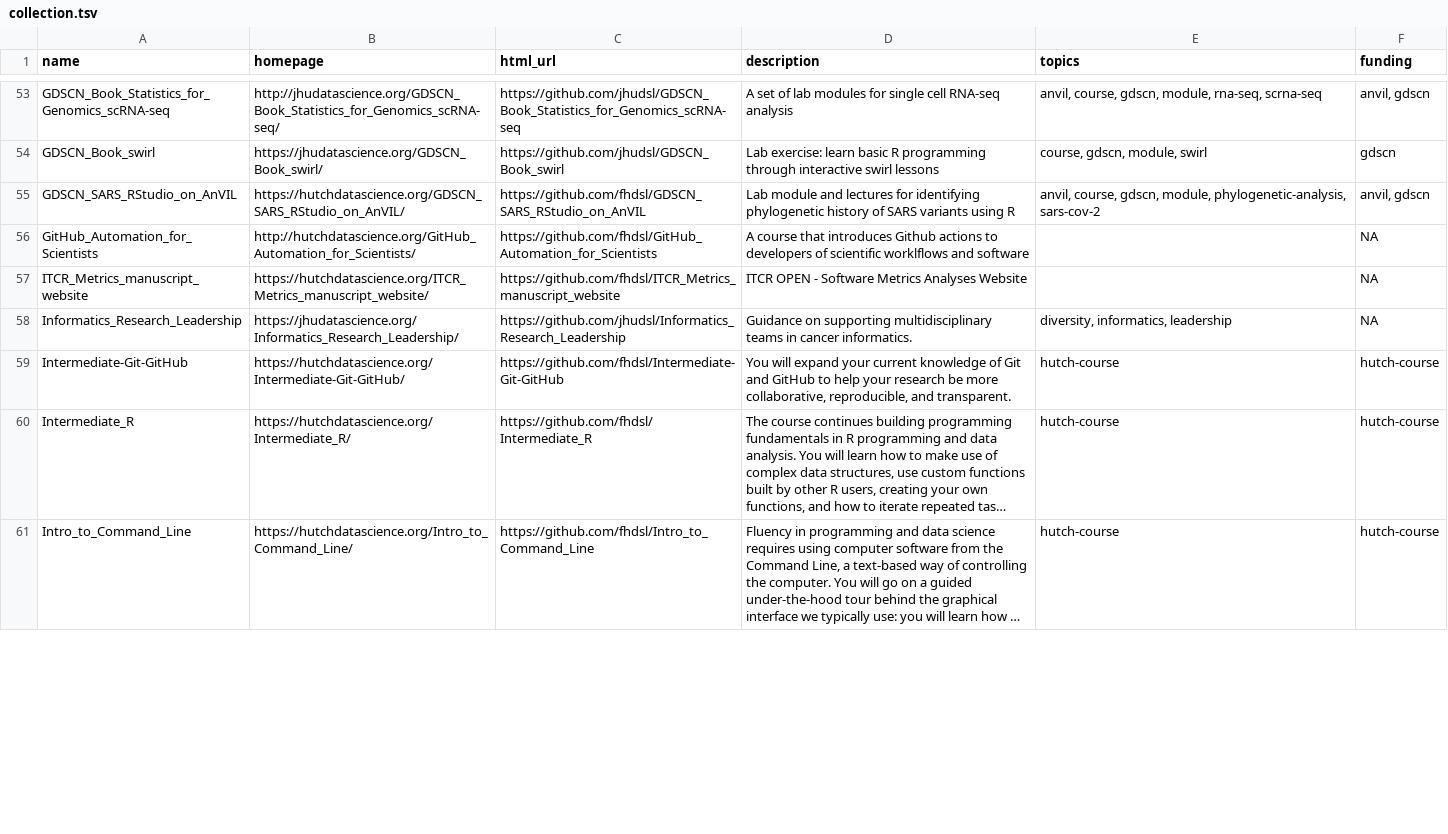
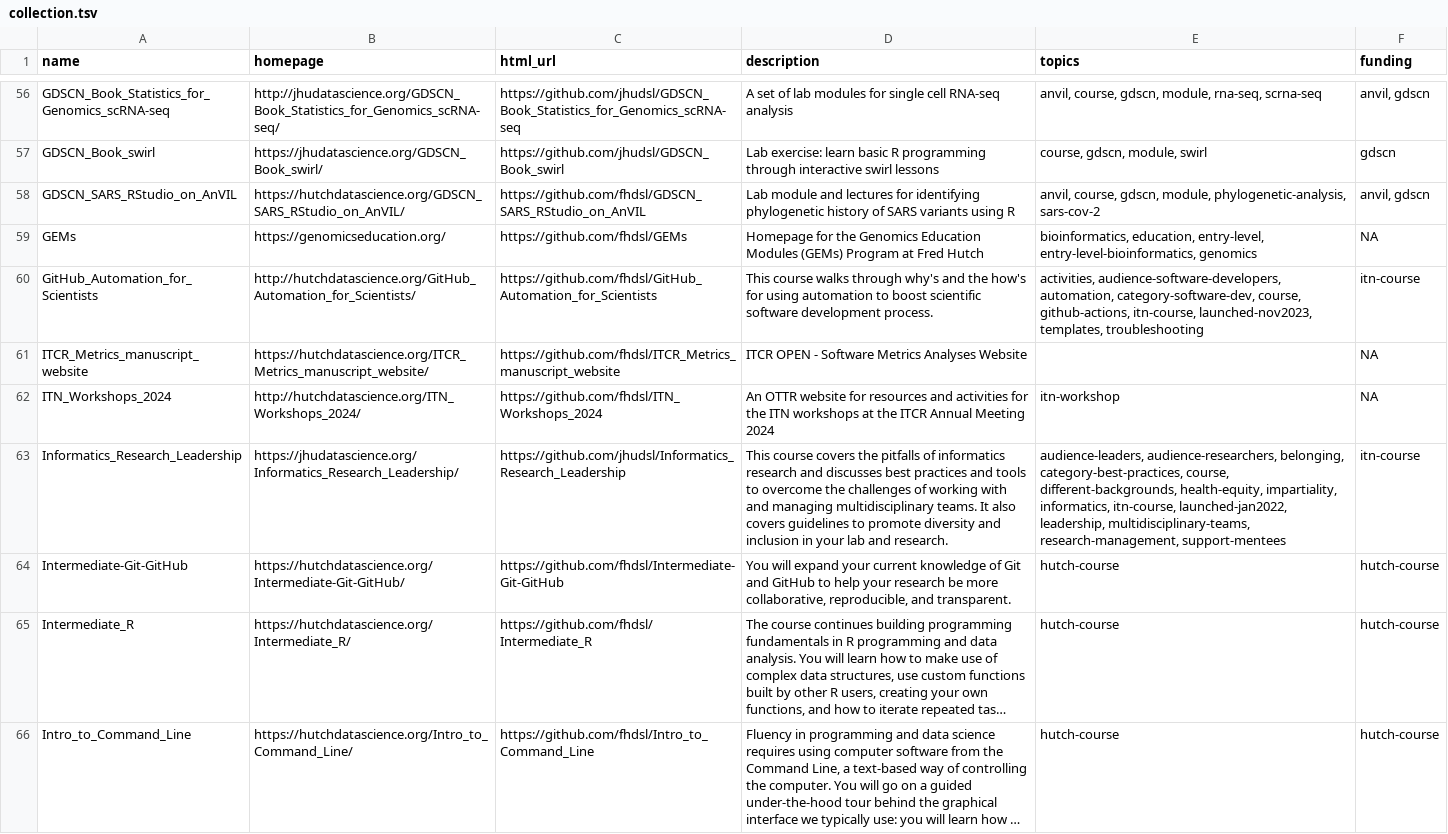
Before and after one commit to fhdsl/DaSL_Collection, a TSV file: resources/collection.tsv, drawn as a sheet; only a part is shown, gaps mark what is left out; long unchanged cells end in …; addresses are those after the commit; the diff covers the shown part only; the diff names each change by its address in the sheet, - before the commit and + after, or states it on an @@ line.

Commit message:
Add collection file

```diff
--- a/resources/collection.tsv
+++ b/resources/collection.tsv
+row 59: GEMs | https://genomicseducation.org/ | https://github.com/fhdsl/GEMs | Homepage for the Genomics Education Modules (GEMs) Program at Fred Hutch | bioinformatics, education, entry-level, entry-level-bioinformatics, genomics | NA
-D60 (description): A course that introduces Github actions to developers of scientific worklflows and software
+D60 (description): This course walks through why's and the how's for using automation to boost scientific software development process.
-E60 (topics): (empty)
+E60 (topics): activities, audience-software-developers, automation, category-software-dev, course, github-actions, itn-course, launched-nov2023, templates, troubleshooting
-F60 (funding): NA
+F60 (funding): itn-course
+row 62: ITN_Workshops_2024 | http://hutchdatascience.org/ITN_Workshops_2024/ | https://github.com/fhdsl/ITN_Workshops_2024 | An OTTR website for resources and activities for the ITN workshops at the ITCR Annual Meeting 2024 | itn-workshop | NA
-D63 (description): Guidance on supporting multidisciplinary teams in cancer informatics.
+D63 (description): This course covers the pitfalls of informatics research and discusses best practices and tools to overcome the challenges of working with and managing multidisciplinary teams. It also covers guidelines to promote diversity and inclusion in your lab and research.
-E63 (topics): diversity, informatics, leadership
+E63 (topics): audience-leaders, audience-researchers, belonging, category-best-practices, course, different-backgrounds, health-equity, impartiality, informatics, itn-course, launched-jan2022, leadership, multidisciplinary-teams, research-management, support-mentees
-F63 (funding): NA
+F63 (funding): itn-course
```
Also changed, not shown: 12 added rows, 4 removed rows and 41 edited cells elsewhere in this file.
